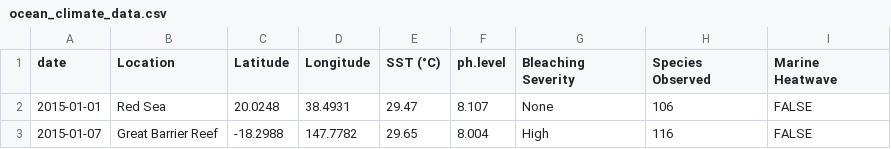
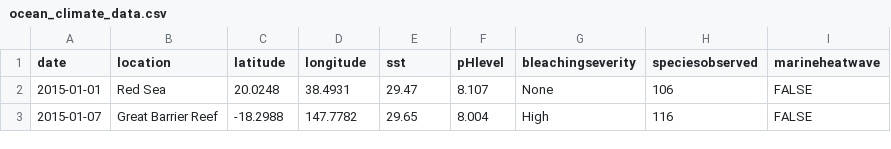
Before and after one commit to avgale/des157b, a CSV file: studio3/data/ocean_climate_data.csv, drawn as a sheet; only a part is shown.

```diff
--- a/studio3/data/ocean_climate_data.csv
+++ b/studio3/data/ocean_climate_data.csv
@@ -1,2 +1,2 @@
-date,Location,Latitude,Longitude,SST (°C),ph.level,Bleaching Severity,Species Observed,Marine Heatwave
+date,location,latitude,longitude,sst,pHlevel,bleachingseverity,speciesobserved,marineheatwave
 2015-01-01,Red Sea,20.0248,38.4931,29.47,8.107,None,106,FALSE
```
Also changed, not shown: 5 other files.
